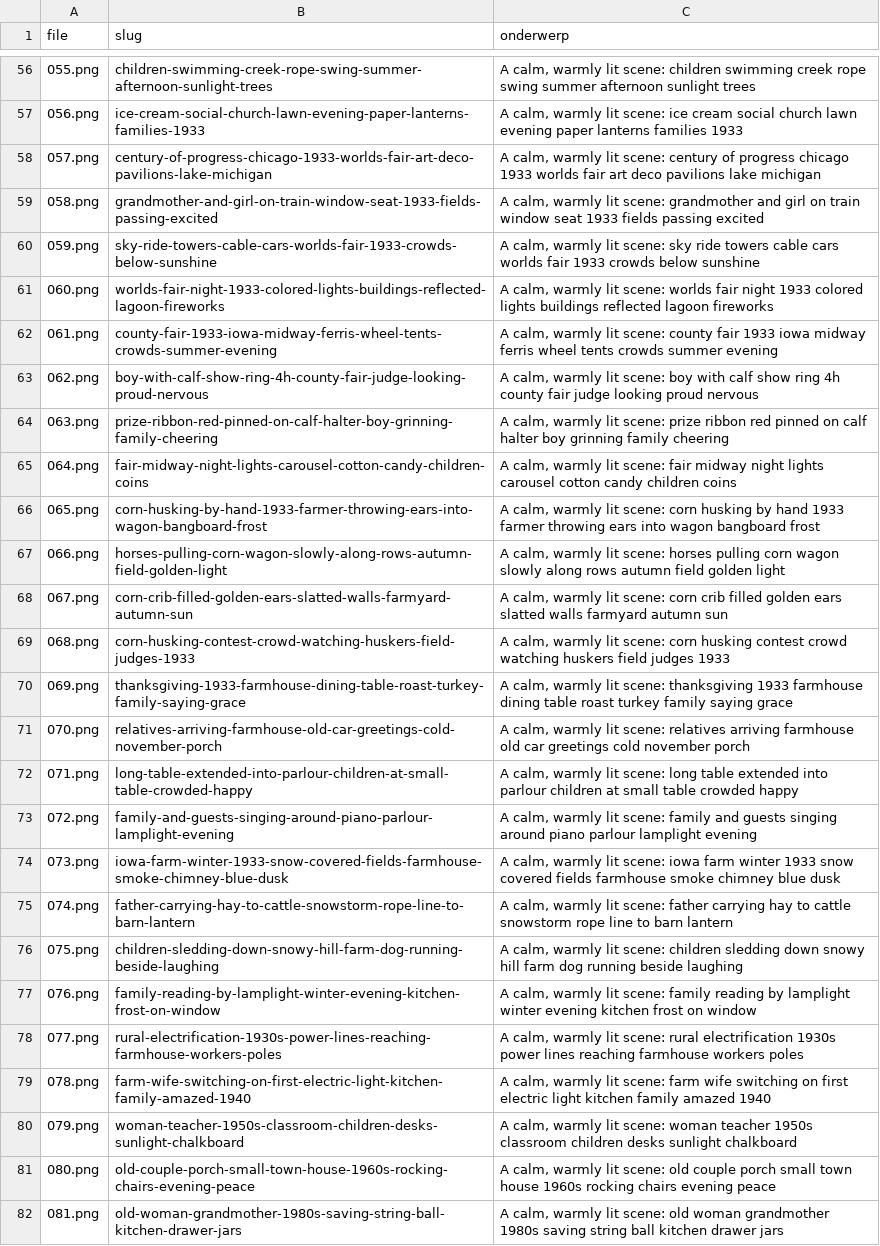
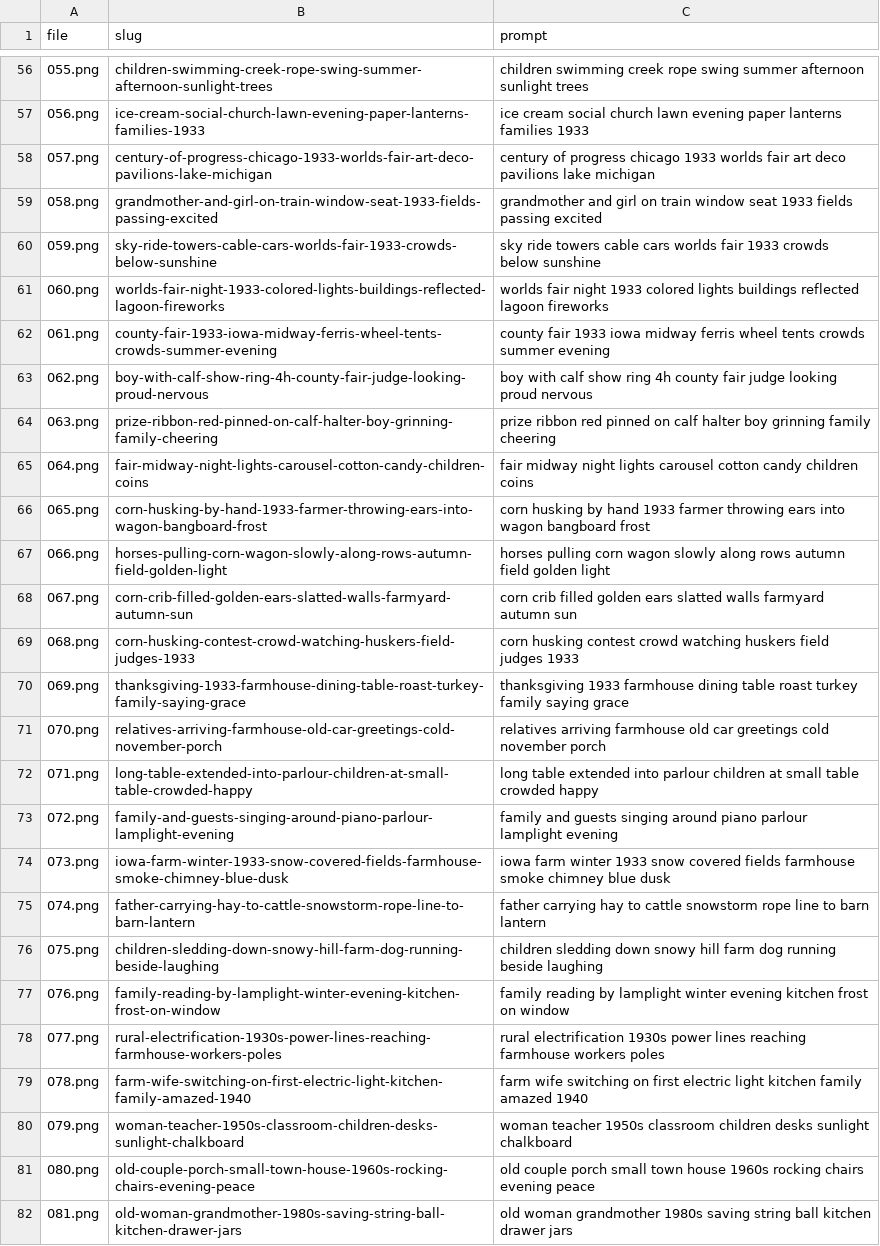
Before and after one commit to wgnghr44bg-coder/vox-lux, a TSV file: stories/crisis-1933/afbeeldingen-onderwerpen.tsv, drawn as a sheet; only a part is shown, gaps mark what is left out; the diff covers the shown part only; the diff names each change by its address in the sheet, - before the commit and + after, or states it on an @@ line.

```diff
--- a/stories/crisis-1933/afbeeldingen-onderwerpen.tsv
+++ b/stories/crisis-1933/afbeeldingen-onderwerpen.tsv
-C1: onderwerp
+C1: prompt
-C56 (prompt): A calm, warmly lit scene: children swimming…
+C56 (prompt): children swimming…
-C57 (prompt): A calm, warmly lit scene: ice cream…
+C57 (prompt): ice cream…
-C58 (prompt): A calm, warmly lit scene: century of…
+C58 (prompt): century of…
-C59 (prompt): A calm, warmly lit scene: grandmother and…
+C59 (prompt): grandmother and…
-C60 (prompt): A calm, warmly lit scene: sky ride…
+C60 (prompt): sky ride…
-C61 (prompt): A calm, warmly lit scene: worlds fair…
+C61 (prompt): worlds fair…
-C62 (prompt): A calm, warmly lit scene: county fair…
+C62 (prompt): county fair…
-C63 (prompt): A calm, warmly lit scene: boy with…
+C63 (prompt): boy with…
-C64 (prompt): A calm, warmly lit scene: prize ribbon…
+C64 (prompt): prize ribbon…
-C65 (prompt): A calm, warmly lit scene: fair midway…
+C65 (prompt): fair midway…
-C66 (prompt): A calm, warmly lit scene: corn husking…
+C66 (prompt): corn husking…
-C67 (prompt): A calm, warmly lit scene: horses pulling…
+C67 (prompt): horses pulling…
-C68 (prompt): A calm, warmly lit scene: corn crib…
+C68 (prompt): corn crib…
-C69 (prompt): A calm, warmly lit scene: corn husking…
+C69 (prompt): corn husking…
-C70 (prompt): A calm, warmly lit scene: thanksgiving 1933…
+C70 (prompt): thanksgiving 1933…
-C71 (prompt): A calm, warmly lit scene: relatives arriving…
+C71 (prompt): relatives arriving…
-C72 (prompt): A calm, warmly lit scene: long table…
+C72 (prompt): long table…
-C73 (prompt): A calm, warmly lit scene: family and…
+C73 (prompt): family and…
-C74 (prompt): A calm, warmly lit scene: iowa farm…
+C74 (prompt): iowa farm…
-C75 (prompt): A calm, warmly lit scene: father carrying…
+C75 (prompt): father carrying…
-C76 (prompt): A calm, warmly lit scene: children sledding…
+C76 (prompt): children sledding…
-C77 (prompt): A calm, warmly lit scene: family reading…
+C77 (prompt): family reading…
-C78 (prompt): A calm, warmly lit scene: rural electrification…
+C78 (prompt): rural electrification…
-C79 (prompt): A calm, warmly lit scene: farm wife…
+C79 (prompt): farm wife…
-C80 (prompt): A calm, warmly lit scene: woman teacher…
+C80 (prompt): woman teacher…
-C81 (prompt): A calm, warmly lit scene: old couple…
+C81 (prompt): old couple…
-C82 (prompt): A calm, warmly lit scene: old woman…
+C82 (prompt): old woman…
```
Also changed, not shown: 3 removed rows and 63 edited cells elsewhere in this file, 22 other files.
